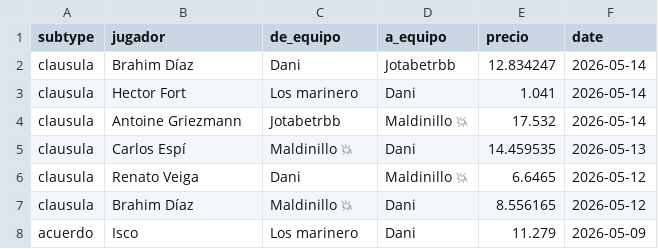
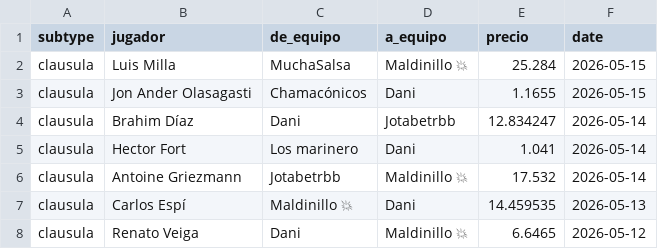
Before and after one commit to javica98/MisterFantasy_analytics, a CSV file: data/processed/clausulas_acuerdos.csv, drawn as a sheet; only a part is shown; the shorter side is filled out with more unchanged rows.

```diff
--- a/data/processed/clausulas_acuerdos.csv
+++ b/data/processed/clausulas_acuerdos.csv
@@ -1,2 +1,4 @@
 subtype,jugador,de_equipo,a_equipo,precio,date
+clausula,Luis Milla,MuchaSalsa,Maldinillo 💥,25.284,2026-05-15
+clausula,Jon Ander Olasagasti,Chamacónicos,Dani,1.1655,2026-05-15
 clausula,Brahim Díaz,Dani,Jotabetrbb,12.834247,2026-05-14
```
Also changed, not shown: data/processed/gameweek.csv, data/processed/ganancias.csv, 7 other files.
